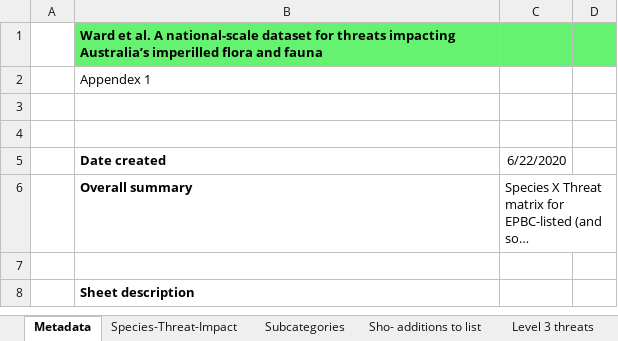
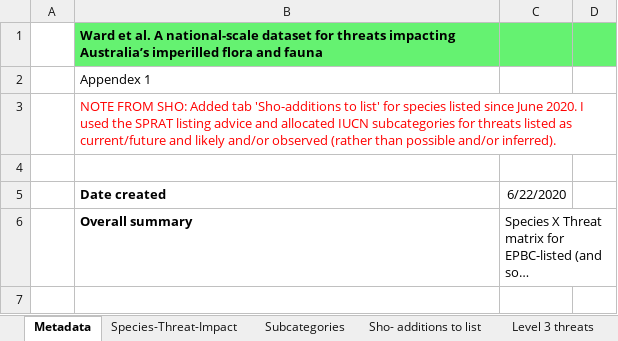
Before and after one commit to sho-rapley/ausenv-biodiversity, an Excel workbook: data/Threats modified from Ward_etal_SupplementaryData_R1.xlsx, sheet Metadata, drawn as a sheet; only a part is shown; the shorter side is filled out with more unchanged rows; long unchanged cells end in …; values as stored, in another font and other column widths than the file's, no borders; the diff names each change by its address in the sheet, - before the commit and + after, or states it on an @@ line.

```diff
--- a/data/Threats modified from Ward_etal_SupplementaryData_R1.xlsx (sheet Metadata)
+++ b/data/Threats modified from Ward_etal_SupplementaryData_R1.xlsx (sheet Metadata)
-B3 (Date created): (empty)
+B3 (Date created): NOTE FROM SHO: Added tab 'Sho-additions to list' for species listed since June 2020. I used the SPRAT listing advice and allocated IUCN subcategories for threats listed as current/future and likely and/or observed (rather than possible and/or inferred).
```
Also changed, not shown: sheet Sho- additions to list, charts or pictures, 3 other files.
